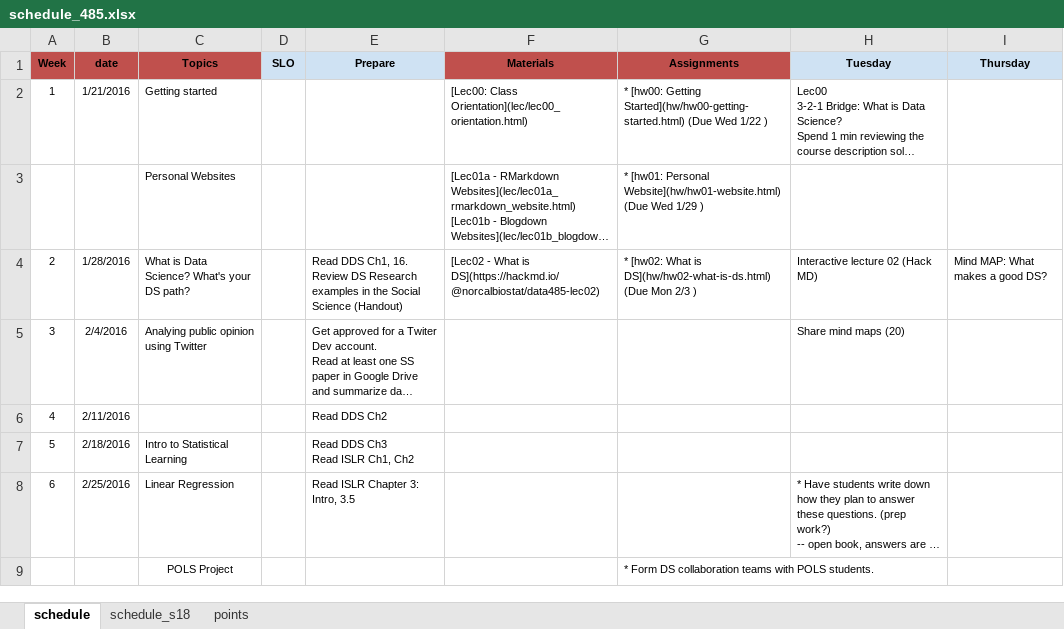
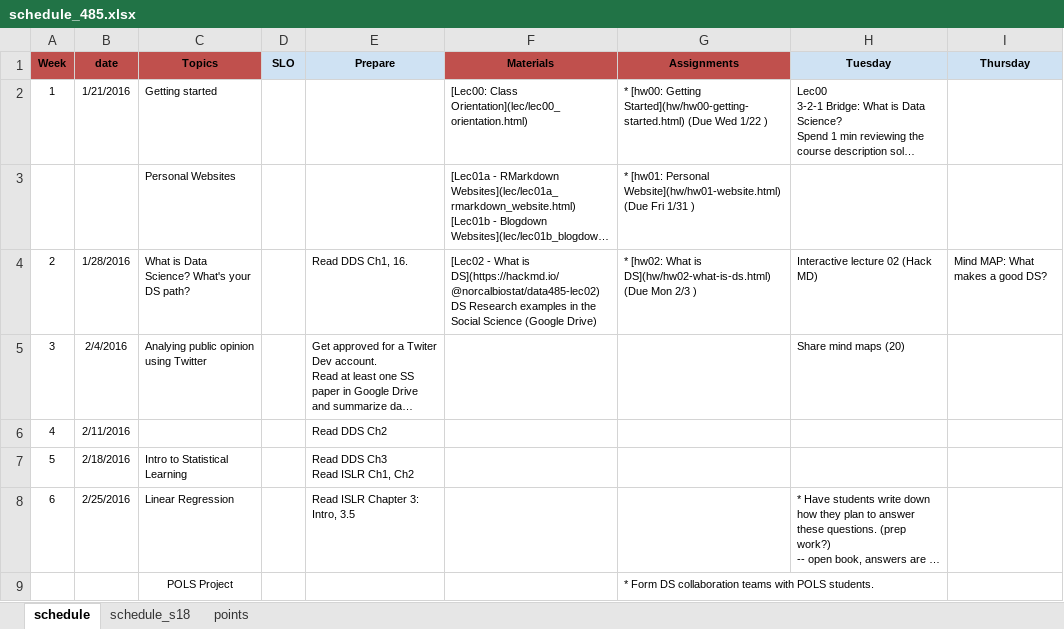
Before and after one commit to norcalbiostat/ADS, an Excel workbook: schedule_485.xlsx, sheet schedule, drawn as a sheet; only a part is shown; long unchanged cells end in …; values as stored, in another font and other column widths than the file's, no borders; ↵ is a line break in a cell; the diff names each change by its address in the sheet, - before the commit and + after, or states it on an @@ line.

```diff
--- a/schedule_485.xlsx (sheet schedule)
+++ b/schedule_485.xlsx (sheet schedule)
-G3 (Assignments): …Website](hw/hw01-website.html) (Due Wed 1/29 )
+G3 (Assignments): …Website](hw/hw01-website.html) (Due Fri 1/31 )
-E4 (Prepare): …Ch1, 16. ↵ Review DS Research examples in the Social Science (Handout)
+E4 (Prepare): …Ch1, 16.
-F4 (Materials): …is DS](https://hackmd.io/@norcalbiostat/data485-lec02)
+F4 (Materials): …is DS](https://hackmd.io/@norcalbiostat/data485-lec02) ↵ DS Research examples in the Social Science (Google Drive)
```
Also changed, not shown: 4 other files.
